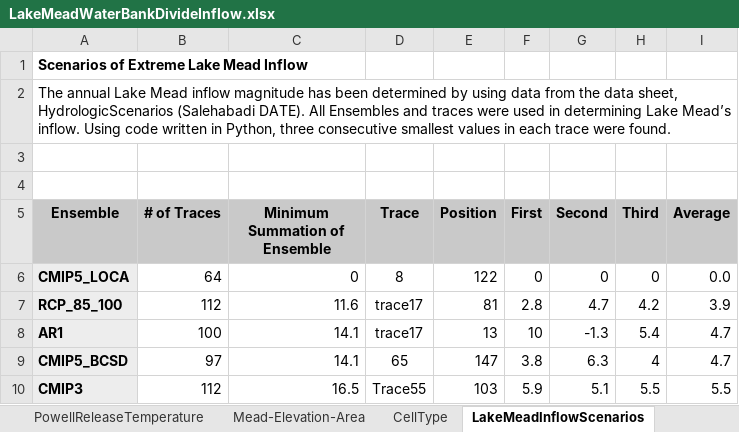
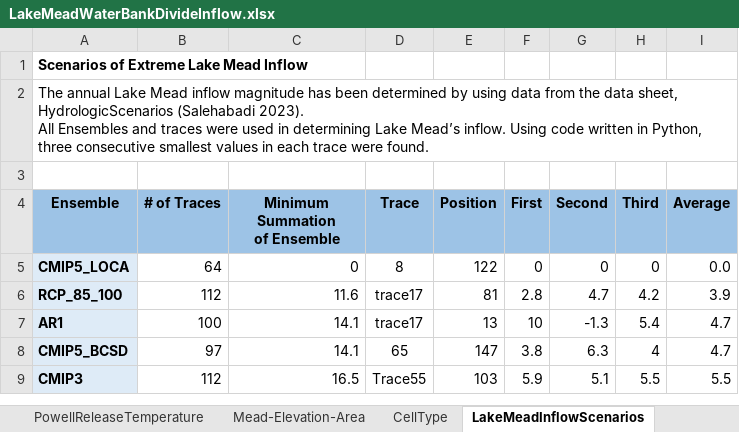
Before and after one commit to dzeke/ColoradoRiverCollaborate, an Excel workbook: LakeMeadWaterBankDivideInflow/LakeMeadWaterBankDivideInflow.xlsx, sheet LakeMeadInflowScenarios, drawn as a sheet; only a part is shown; values as stored, in another font and other column widths than the file's, no borders; removed rows and columns are numbered as before the commit, all else as after; ↵ is a line break in a cell; the diff names each change by its address in the sheet, - before the commit and + after, or states it on an @@ line.

Commit message:
Anabelle updated DivideInflow sheet
Included scenarios where the Tribal Nations takes shortages and doesn't. Pro rata and standardized scenarios are included.

```diff
--- a/LakeMeadWaterBankDivideInflow/LakeMeadWaterBankDivideInflow.xlsx (sheet LakeMeadInflowScenarios)
+++ b/LakeMeadWaterBankDivideInflow/LakeMeadWaterBankDivideInflow.xlsx (sheet LakeMeadInflowScenarios)
-A2 (Ensemble): …HydrologicScenarios (Salehabadi DATE). All Ensembles…
+A2 (Ensemble): …HydrologicScenarios (Salehabadi 2023). ↵ All Ensembles…
+A2:I2 merged
-row 4: (empty)
-A4:I4 fill: #C9C9C9
+A4:I4 fill: #9DC3E6
-C4: Minimum Summation of Ensemble
+C4: Minimum Summation ↵ of Ensemble
```
Also changed, not shown: sheet DivideInflow, sheet Versions, formulas that keep their value, charts or pictures.
